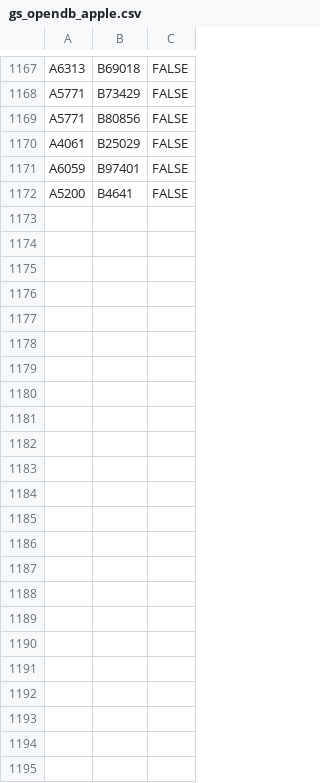
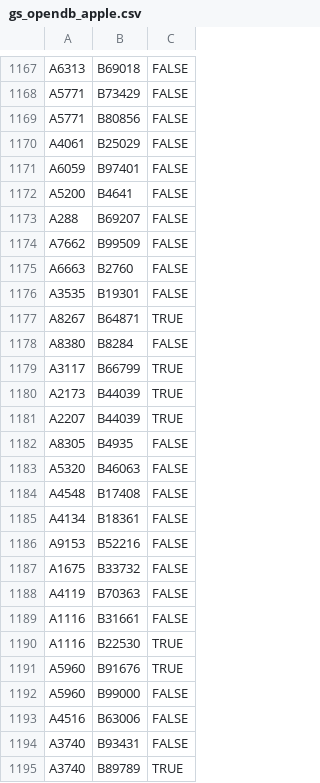
Before and after one commit to anhnhatcs/UMA_Web_Data_Integation, a CSV file: data/goldstandard/gs_opendb_apple.csv, drawn as a sheet; only a part is shown, gaps mark what is left out.

```diff
--- a/data/goldstandard/gs_opendb_apple.csv
+++ b/data/goldstandard/gs_opendb_apple.csv
@@ -1172 +1172,24 @@ A6059,B97401,FALSE
 A5200,B4641,FALSE
+A288,B69207,FALSE
+A7662,B99509,FALSE
+A6663,B2760,FALSE
+A3535,B19301,FALSE
+A8267,B64871,TRUE
+A8380,B8284,FALSE
+A3117,B66799,TRUE
+A2173,B44039,TRUE
+A2207,B44039,TRUE
+A8305,B4935,FALSE
+A5320,B46063,FALSE
+A4548,B17408,FALSE
+A4134,B18361,FALSE
+A9153,B52216,FALSE
+A1675,B33732,FALSE
+A4119,B70363,FALSE
+A1116,B31661,FALSE
+A1116,B22530,TRUE
+A5960,B91676,TRUE
+A5960,B99000,FALSE
+A4516,B63006,FALSE
+A3740,B93431,FALSE
+A3740,B89789,TRUE
```
Also changed, not shown: data/correspondences/apple_opendb_correspondences.csv, data/goldstandard/gs_million_opendb.csv, 3 other files.
